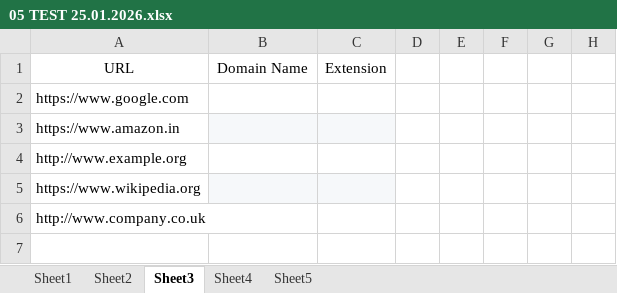
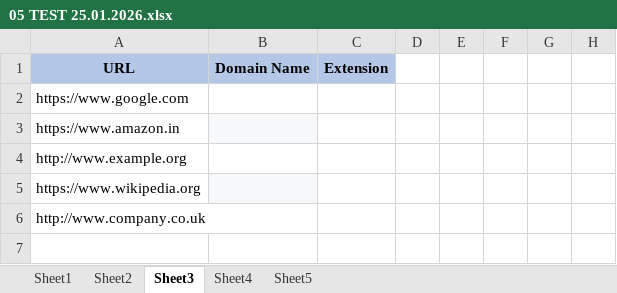
Before and after one commit to Hetvi-DA/Data-Analytics, an Excel workbook: PRACTICAL TASKS/05 TEST 25.01.2026.xlsx, sheet Sheet3, drawn as a sheet; only a part is shown; values as stored, in another font and other column widths than the file's, no borders; the diff names each change by its address in the sheet, - before the commit and + after, or states it on an @@ line.

```diff
--- a/PRACTICAL TASKS/05 TEST 25.01.2026.xlsx (sheet Sheet3)
+++ b/PRACTICAL TASKS/05 TEST 25.01.2026.xlsx (sheet Sheet3)
@@ A1:C1 fill: none → #B4C7E7, bold: off → on @@
-C3 fill: #F6F8FA
+C3 fill: none
-C5 fill: #F6F8FA
+C5 fill: none
```
Also changed, not shown: sheet Sheet4, sheet Sheet5, sheet Sheet1, sheet Sheet2.
